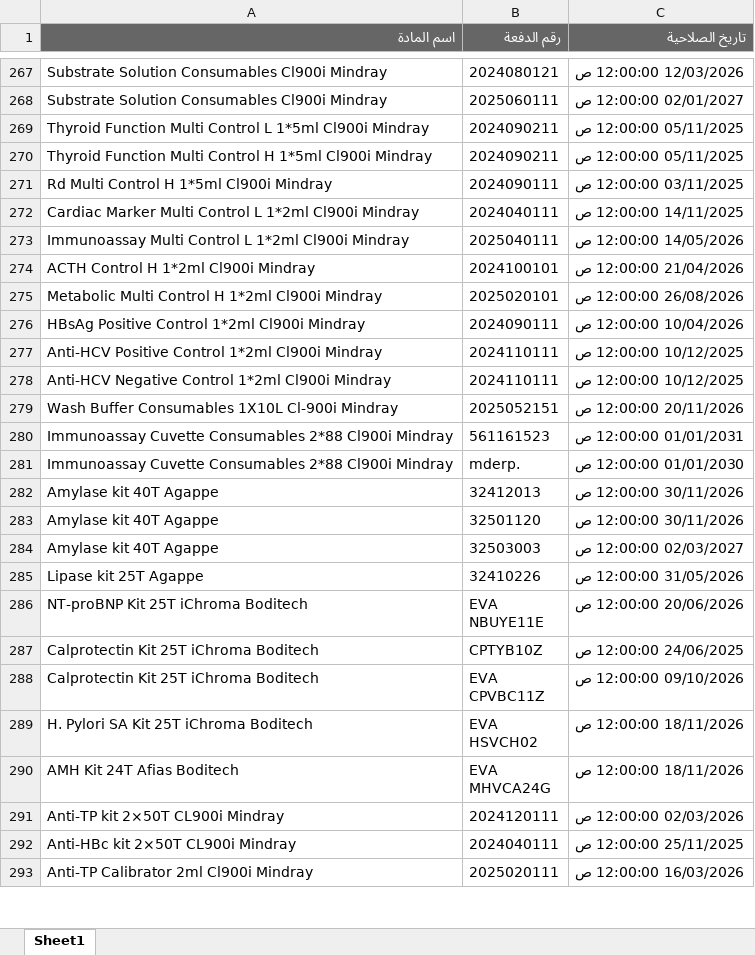
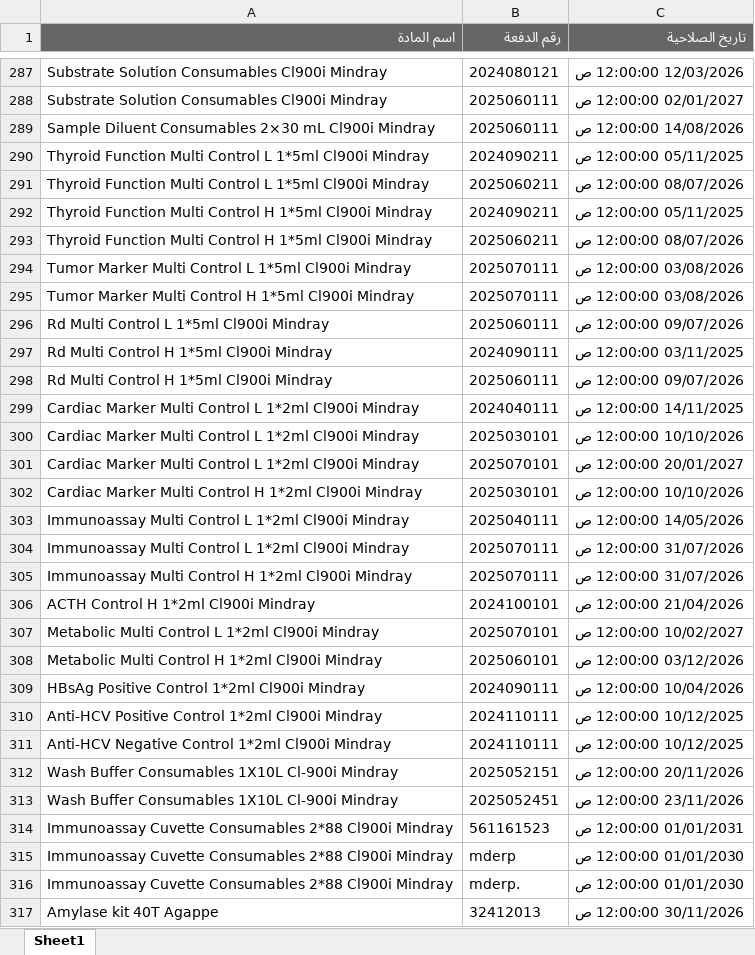
Before and after one commit to abdallawolf92/expiry-check, an Excel workbook: المواد.xlsx, sheet Sheet1, drawn as a sheet; only a part is shown, gaps mark what is left out; the shorter side is filled out with more unchanged rows; values as stored, in another font and other column widths than the file's, no borders; addresses are those after the commit; the diff covers the shown part only; the diff names each change by its address in the sheet, - before the commit and + after, or states it on an @@ line.

Commit message:
Add files via upload

```diff
--- a/المواد.xlsx (sheet Sheet1)
+++ b/المواد.xlsx (sheet Sheet1)
+row 289: Sample Diluent Consumables 2×30 mL Cl900i Mindray | 2025060111 | 14/08/2026 12:00:00 ص
+row 291: Thyroid Function Multi Control L 1*5ml Cl900i Mindray | 2025060211 | 08/07/2026 12:00:00 ص
+row 293: Thyroid Function Multi Control H 1*5ml Cl900i Mindray | 2025060211 | 08/07/2026 12:00:00 ص
+row 294: Tumor Marker Multi Control L 1*5ml Cl900i Mindray | 2025070111 | 03/08/2026 12:00:00 ص
+row 295: Tumor Marker Multi Control H 1*5ml Cl900i Mindray | 2025070111 | 03/08/2026 12:00:00 ص
+row 296: Rd Multi Control L 1*5ml Cl900i Mindray | 2025060111 | 09/07/2026 12:00:00 ص
+row 298: Rd Multi Control H 1*5ml Cl900i Mindray | 2025060111 | 09/07/2026 12:00:00 ص
+row 300: Cardiac Marker Multi Control L 1*2ml Cl900i Mindray | 2025030101 | 10/10/2026 12:00:00 ص
+row 301: Cardiac Marker Multi Control L 1*2ml Cl900i Mindray | 2025070101 | 20/01/2027 12:00:00 ص
+row 302: Cardiac Marker Multi Control H 1*2ml Cl900i Mindray | 2025030101 | 10/10/2026 12:00:00 ص
+row 304: Immunoassay Multi Control L 1*2ml Cl900i Mindray | 2025070111 | 31/07/2026 12:00:00 ص
+row 305: Immunoassay Multi Control H 1*2ml Cl900i Mindray | 2025070111 | 31/07/2026 12:00:00 ص
+row 307: Metabolic Multi Control L 1*2ml Cl900i Mindray | 2025070101 | 10/02/2027 12:00:00 ص
-B308 (رقم الدفعة): 2025020101
+B308 (رقم الدفعة): 2025060101
-C308 (تاريخ الصلاحية): 26/08/2026 12:00:00 ص
+C308 (تاريخ الصلاحية): 03/12/2026 12:00:00 ص
+row 313: Wash Buffer Consumables 1X10L Cl-900i Mindray | 2025052451 | 23/11/2026 12:00:00 ص
+row 315: Immunoassay Cuvette Consumables 2*88 Cl900i Mindray | mderp | 01/01/2030 12:00:00 ص
```
Also changed, not shown: 38 added rows, 20 removed rows and 6 edited cells elsewhere in this sheet.
